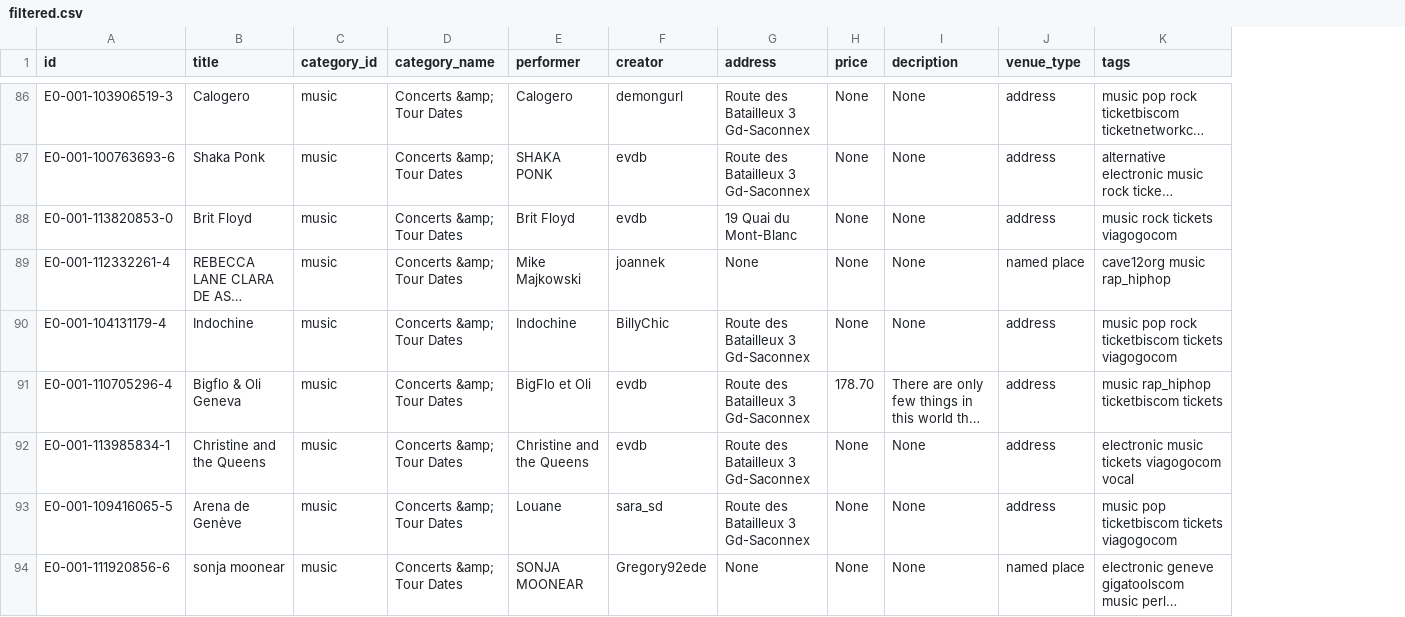
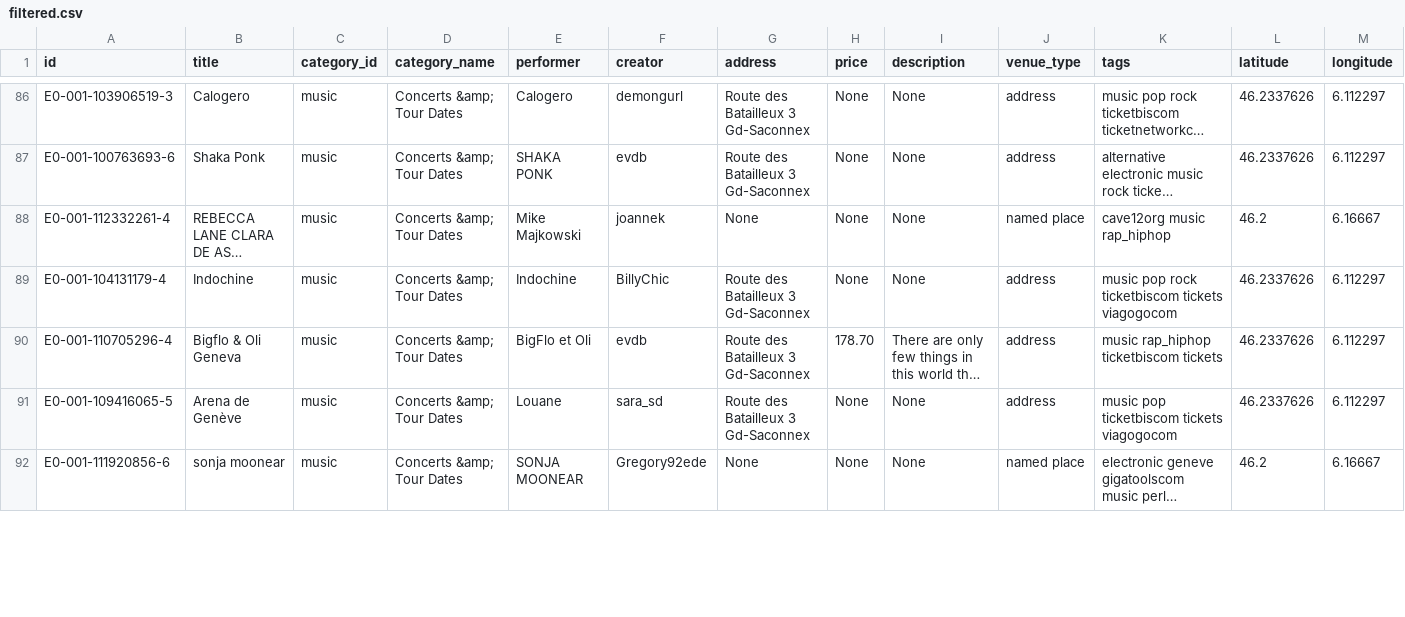
Before and after one commit to pafonta/ai4culture, a CSV file: event_fetcher/filtered.csv, drawn as a sheet; only a part is shown, gaps mark what is left out; long unchanged cells end in …; removed rows and columns are numbered as before the commit, all else as after; the diff covers the shown part only; the diff names each change by its address in the sheet, - before the commit and + after, or states it on an @@ line.

```diff
--- a/event_fetcher/filtered.csv
+++ b/event_fetcher/filtered.csv
+column L (latitude), rows 86-92: 46.2337626 | 46.2337626 | 46.2 | 46.2337626 | 46.2337626 | 46.2337626 | 46.2
+column M (longitude), rows 86-92: 6.112297 | 6.112297 | 6.16667 | 6.112297 | 6.112297 | 6.112297 | 6.16667
-I1: decription
+I1: description
-row 88: E0-001-113820853-0 | Brit Floyd | music | Concerts &amp; Tour Dates | Brit Floyd | evdb | 19 Quai du Mont-Blanc | None | None | address | music rock tickets viagogocom
-row 92: E0-001-113985834-1 | Christine and the Queens | music | Concerts &amp; Tour Dates | Christine and the Queens | evdb | Route des Batailleux 3 Gd-Saconnex | None | None | address | electronic music tickets viagogocom vocal
```
Also changed, not shown: 2 removed rows elsewhere in this file, 3 other files.
